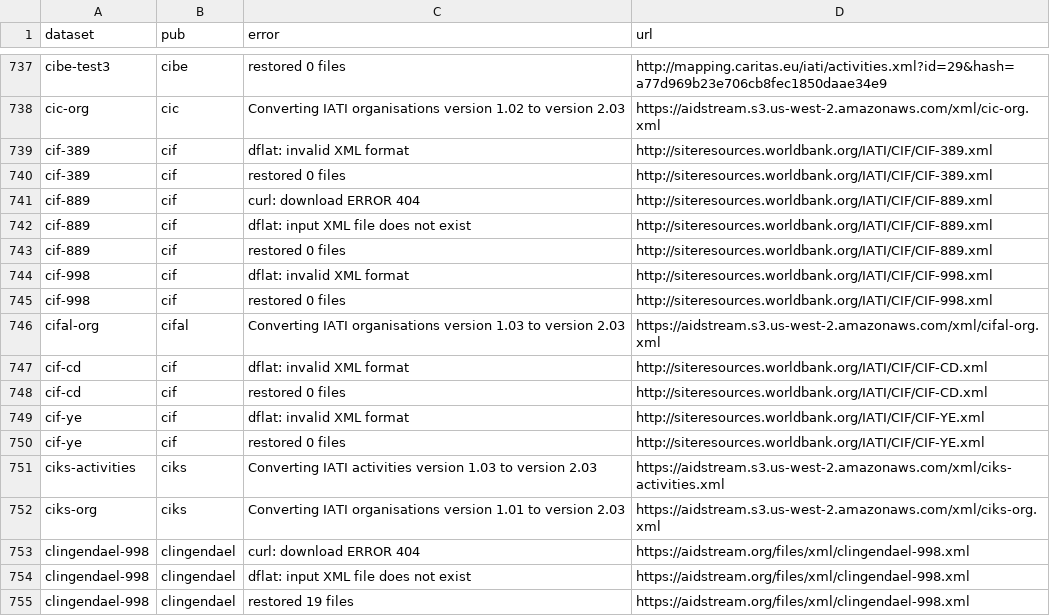
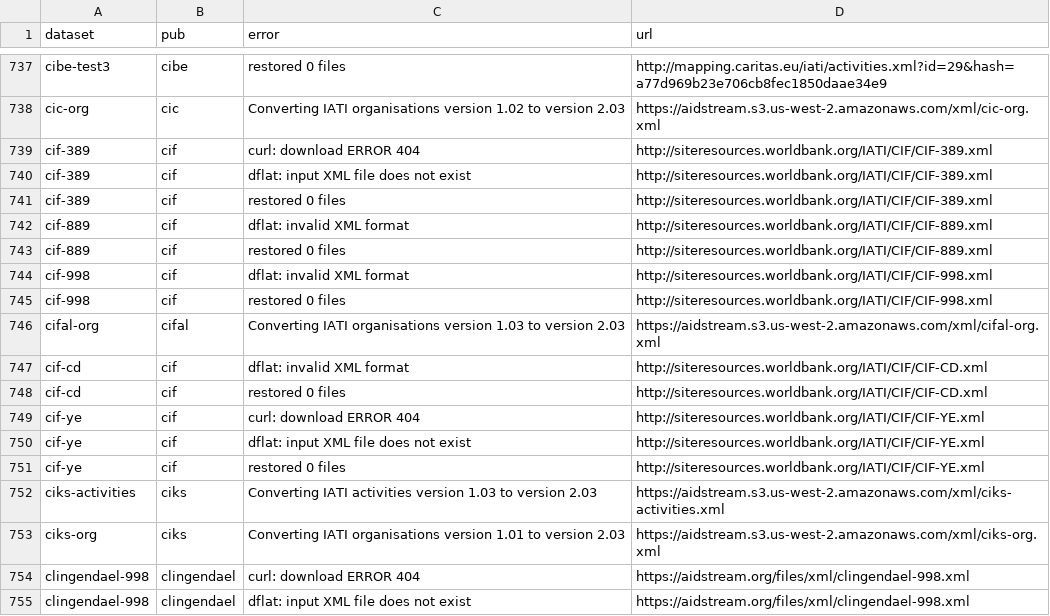
Before and after one commit to notshi/cleanerr, a CSV file: errors.csv, drawn as a sheet; only a part is shown, gaps mark what is left out; the shorter side is filled out with more unchanged rows.

```diff
--- a/errors.csv
+++ b/errors.csv
@@ -738,6 +738,6 @@ cibe-test3,cibe,restored 0 files,"http://mapping.caritas.eu/iati/activities.xml?
 cic-org,cic,Converting IATI organisations version 1.02 to version 2.03,"https://aidstream.s3.us-west-2.amazonaws.com/xml/cic-org.xml"
-cif-389,cif,dflat: invalid XML format,"http://siteresources.worldbank.org/IATI/CIF/CIF-389.xml"
+cif-389,cif,curl: download ERROR 404,"http://siteresources.worldbank.org/IATI/CIF/CIF-389.xml"
+cif-389,cif,dflat: input XML file does not exist,"http://siteresources.worldbank.org/IATI/CIF/CIF-389.xml"
 cif-389,cif,restored 0 files,"http://siteresources.worldbank.org/IATI/CIF/CIF-389.xml"
-cif-889,cif,curl: download ERROR 404,"http://siteresources.worldbank.org/IATI/CIF/CIF-889.xml"
-cif-889,cif,dflat: input XML file does not exist,"http://siteresources.worldbank.org/IATI/CIF/CIF-889.xml"
+cif-889,cif,dflat: invalid XML format,"http://siteresources.worldbank.org/IATI/CIF/CIF-889.xml"
 cif-889,cif,restored 0 files,"http://siteresources.worldbank.org/IATI/CIF/CIF-889.xml"
@@ -748,3 +748,4 @@ cif-cd,cif,dflat: invalid XML format,"http://siteresources.worldbank.org/IATI/CI
 cif-cd,cif,restored 0 files,"http://siteresources.worldbank.org/IATI/CIF/CIF-CD.xml"
-cif-ye,cif,dflat: invalid XML format,"http://siteresources.worldbank.org/IATI/CIF/CIF-YE.xml"
+cif-ye,cif,curl: download ERROR 404,"http://siteresources.worldbank.org/IATI/CIF/CIF-YE.xml"
+cif-ye,cif,dflat: input XML file does not exist,"http://siteresources.worldbank.org/IATI/CIF/CIF-YE.xml"
 cif-ye,cif,restored 0 files,"http://siteresources.worldbank.org/IATI/CIF/CIF-YE.xml"
```
Also changed, not shown: 4 other files.
